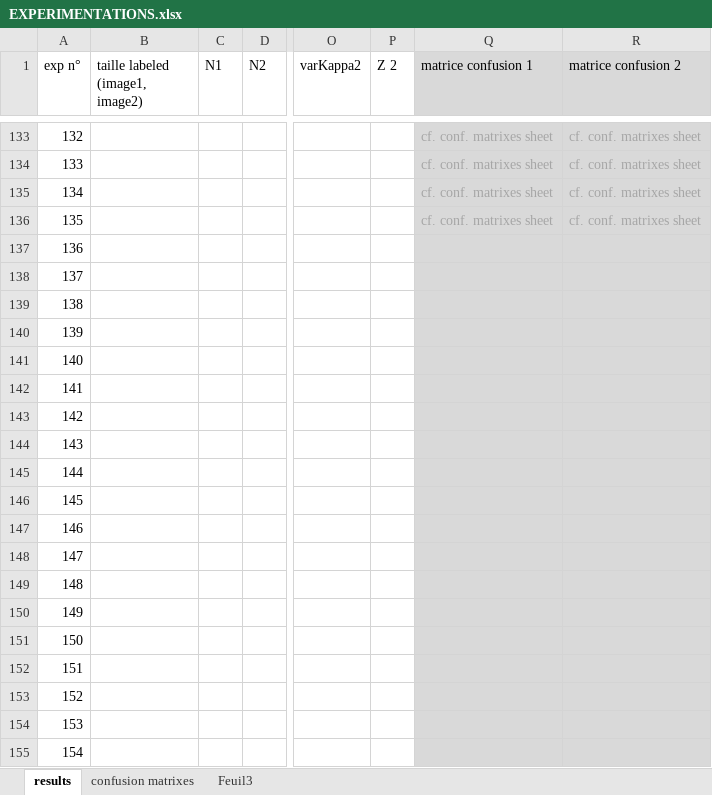
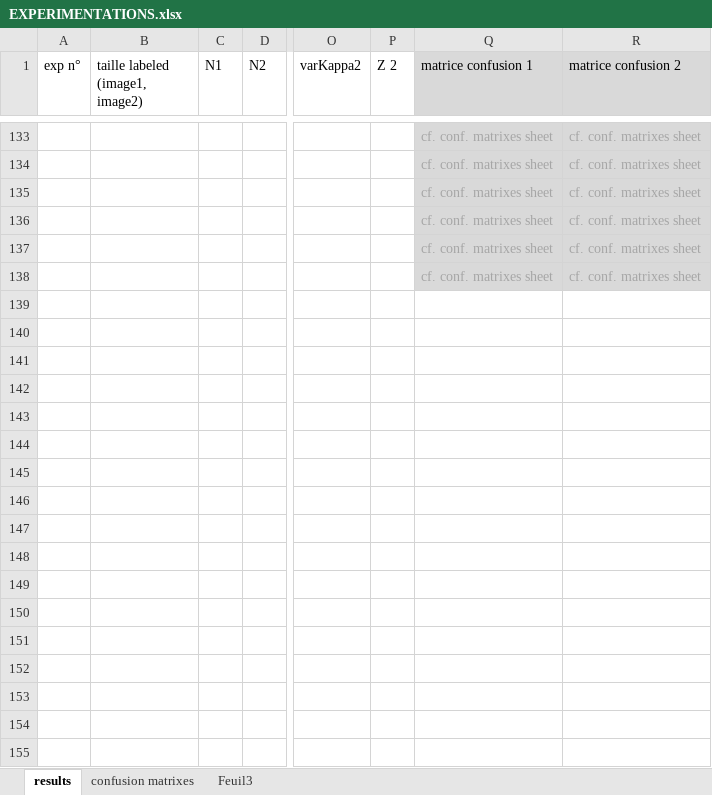
Before and after one commit to azarz/KMA, an Excel workbook: EXPERIMENTATIONS.xlsx, sheet results, drawn as a sheet; only a part is shown, gaps mark what is left out; values as stored, in another font and other column widths than the file's, no borders; removed rows and columns are numbered as before the commit, all else as after; rows hold the shown columns only; the diff covers the shown part only; the diff names each change by its address in the sheet, - before the commit and + after, or states it on an @@ line.

```diff
--- a/EXPERIMENTATIONS.xlsx (sheet results)
+++ b/EXPERIMENTATIONS.xlsx (sheet results)
@@ column A (exp n°) renumbered between rows 36 and 138 @@
-Q137:Q138 (matrice confusion 1): (empty)
+Q137:Q138 (matrice confusion 1): cf. conf. matrixes sheet
-R137:R138 (matrice confusion 2): (empty)
+R137:R138 (matrice confusion 2): cf. conf. matrixes sheet
-row 139: 138
-row 140: 139
-row 141: 140
-row 142: 141
-row 143: 142
-row 144: 143
-row 145: 144
-row 146: 145
-row 147: 146
-row 148: 147
-row 149: 148
-row 150: 149
-row 151: 150
-row 152: 151
-row 153: 152
-row 154: 153
-row 155: 154
```
Also changed, not shown: 2 added rows, 127 removed rows and 80 edited cells elsewhere in this sheet, sheet confusion matrixes, 2 other files.
